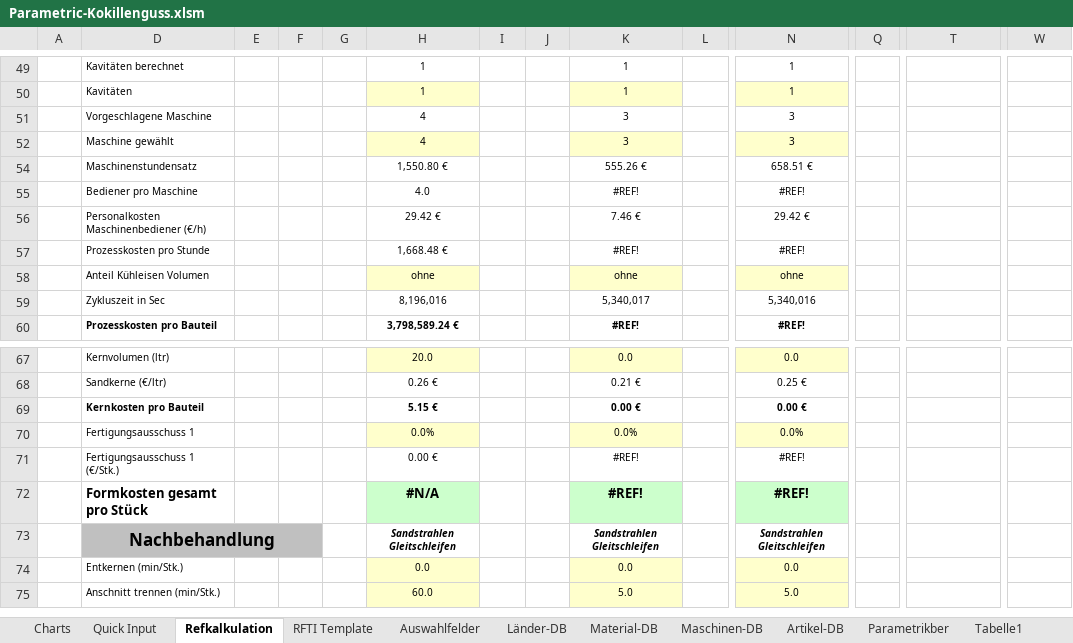
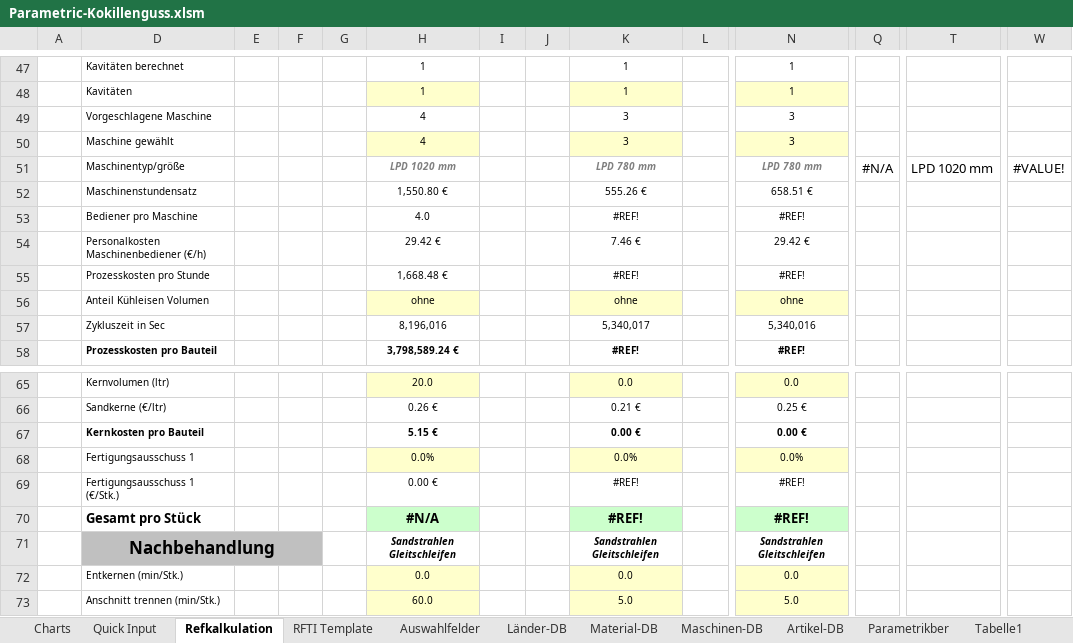
Before and after one commit to sd-ra/GussKalk, an Excel workbook: Excel/Parametric-Kokillenguss.xlsm, sheet Refkalkulation, drawn as a sheet; only a part is shown, gaps mark what is left out; values as stored, in another font and other column widths than the file's, no borders; charts and pictures and conditional formats not drawn; 2 other sheets too large or unreadable and not compared; addresses are those after the commit; rows hold the shown columns only; the diff names each change by its address in the sheet, - before the commit and + after, or states it on an @@ line.

Commit message:
Verbesserungen laut Mail 21.3.

```diff
--- a/Excel/Parametric-Kokillenguss.xlsm (sheet Refkalkulation)
+++ b/Excel/Parametric-Kokillenguss.xlsm (sheet Refkalkulation)
+row 51:  | Maschinentyp/größe |  |  |  | LPD 1020 mm |  |  | LPD 780 mm |  | LPD 780 mm | #N/A | LPD 1020 mm | #VALUE!
-D70: Formkosten gesamt pro Stück
+D70: Gesamt pro Stück
```
Also changed, not shown: sheet Parametrikber, sheet Charts, formulas that keep their value, hidden cells, charts or pictures.
